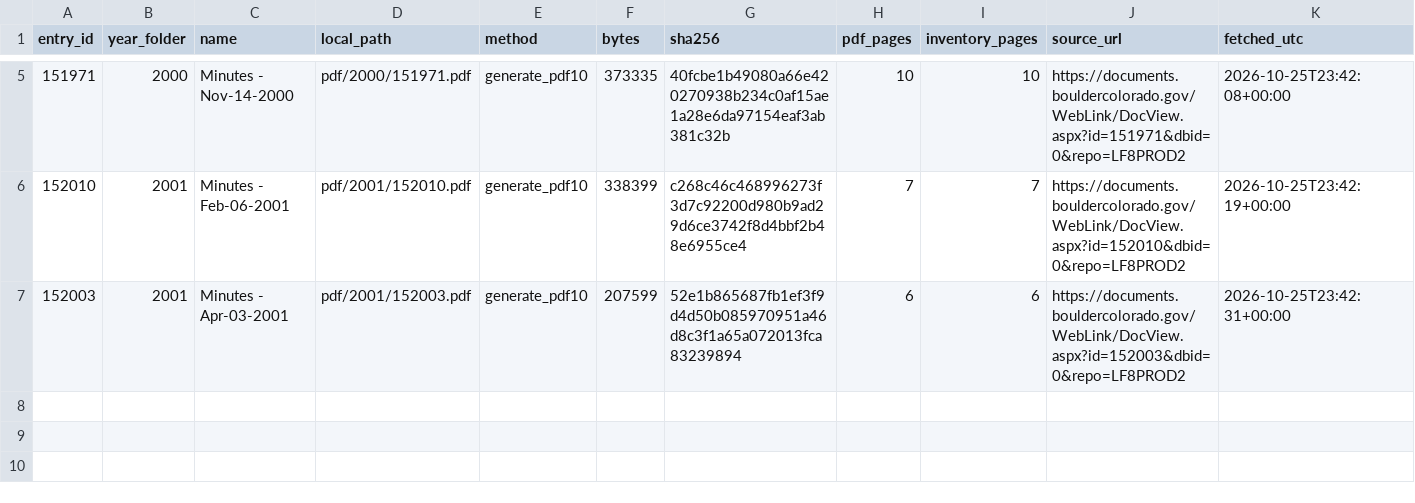
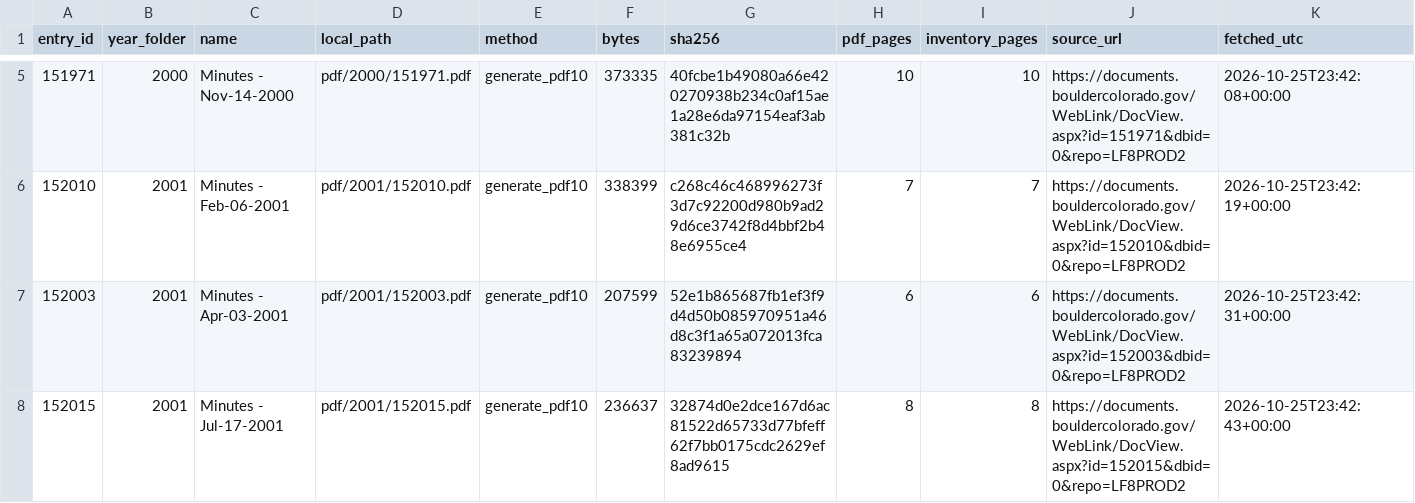
Before and after one commit to BoulderPublicData/City-Council-Minutes, a CSV file: data/original/laserfiche/manifest.csv, drawn as a sheet; only a part is shown, gaps mark what is left out.

```diff
--- a/data/original/laserfiche/manifest.csv
+++ b/data/original/laserfiche/manifest.csv
@@ -7 +7,2 @@ entry_id,year_folder,name,local_path,method,bytes,sha256,pdf_pages,inventory_pag
 152003,2001,Minutes - Apr-03-2001,pdf/2001/152003.pdf,generate_pdf10,207599,52e1b865687fb1ef3f9d4d50b085970951a46d8c3f1a65a072013fca83239894,6,6,https://documents.bouldercolorado.gov/WebLink/DocView.aspx?id=152003&dbid=0&repo=LF8PROD2,2026-10-25T23:42:31+00:00
+152015,2001,Minutes - Jul-17-2001,pdf/2001/152015.pdf,generate_pdf10,236637,32874d0e2dce167d6ac81522d65733d77bfeff62f7bb0175cdc2629ef8ad9615,8,8,https://documents.bouldercolorado.gov/WebLink/DocView.aspx?id=152015&dbid=0&repo=LF8PROD2,2026-10-25T23:42:43+00:00
```
Also changed, not shown: 1 other file.
